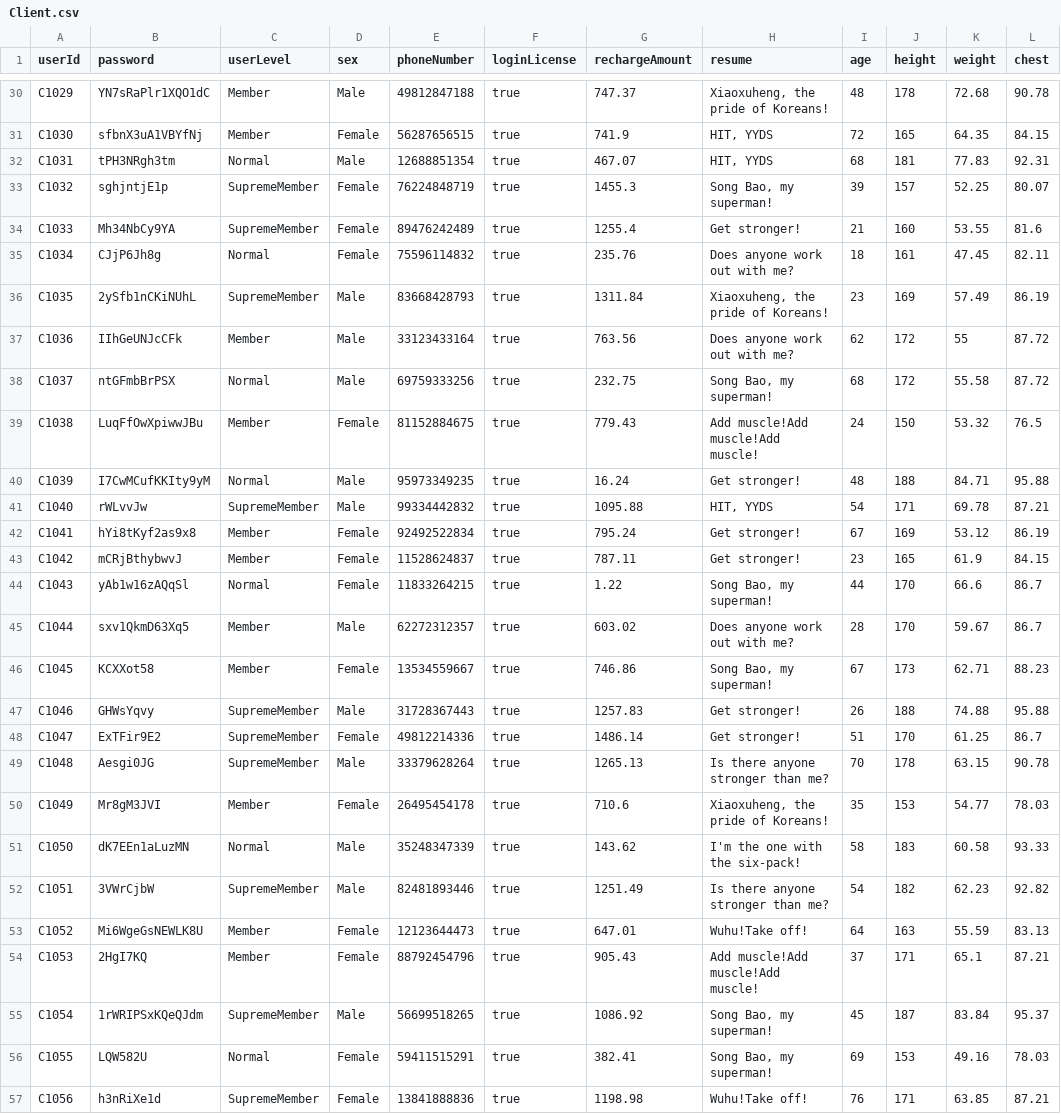
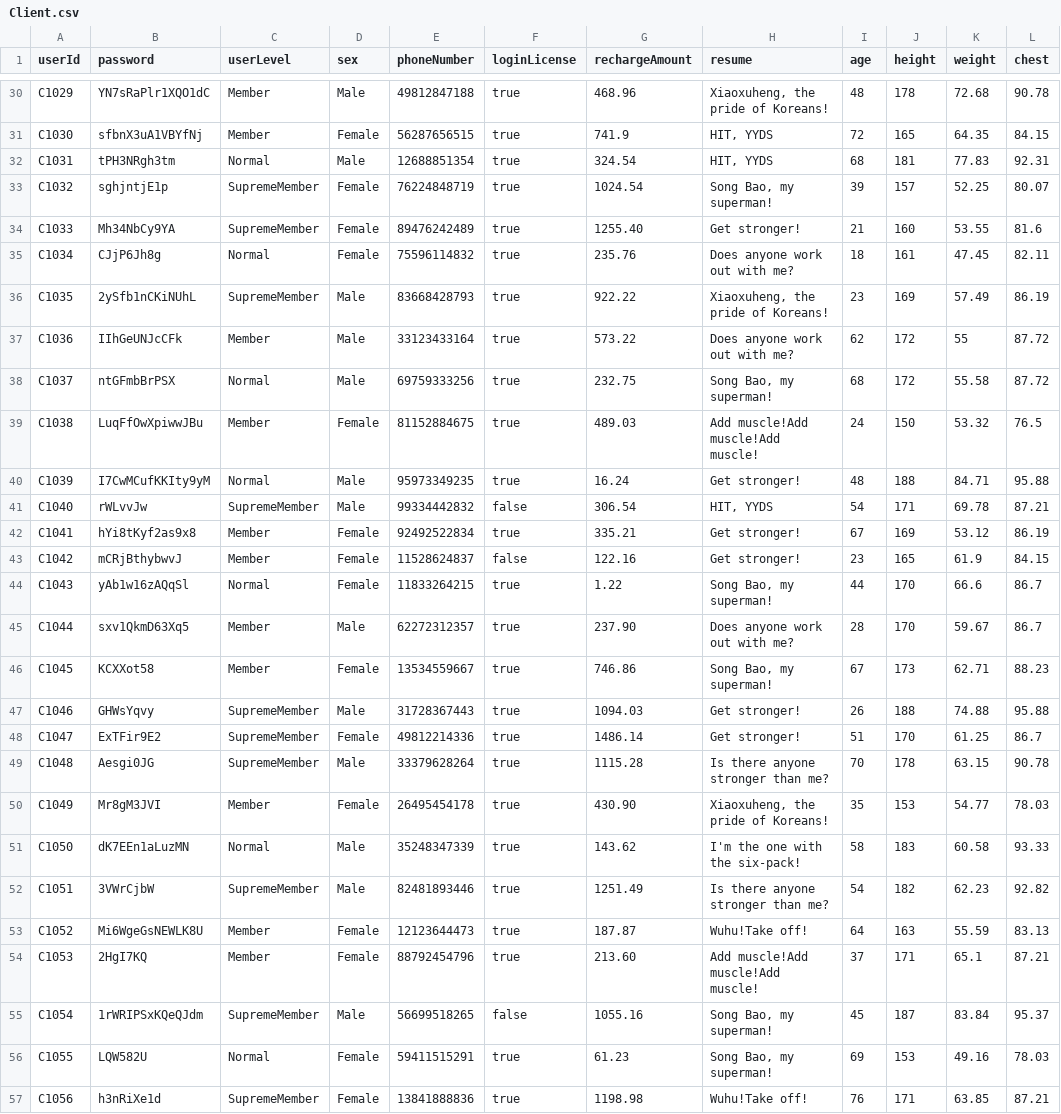
Before and after one commit to Ltttttt2000/SoftwareEngineering-BUPT, a CSV file: core/src/csv/Client.csv, drawn as a sheet; only a part is shown, gaps mark what is left out; the diff covers the shown part only; the diff names each change by its address in the sheet, - before the commit and + after, or states it on an @@ line.

```diff
--- a/core/src/csv/Client.csv
+++ b/core/src/csv/Client.csv
-G30 (rechargeAmount): 747.37
+G30 (rechargeAmount): 468.96
-G32 (rechargeAmount): 467.07
+G32 (rechargeAmount): 324.54
-G33 (rechargeAmount): 1455.3
+G33 (rechargeAmount): 1024.54
-G34 (rechargeAmount): 1255.4
+G34 (rechargeAmount): 1255.40
-G36 (rechargeAmount): 1311.84
+G36 (rechargeAmount): 922.22
-G37 (rechargeAmount): 763.56
+G37 (rechargeAmount): 573.22
-G39 (rechargeAmount): 779.43
+G39 (rechargeAmount): 489.03
-F41 (loginLicense): true
+F41 (loginLicense): false
-G41 (rechargeAmount): 1095.88
+G41 (rechargeAmount): 306.54
-G42 (rechargeAmount): 795.24
+G42 (rechargeAmount): 335.21
-F43 (loginLicense): true
+F43 (loginLicense): false
-G43 (rechargeAmount): 787.11
+G43 (rechargeAmount): 122.16
-G45 (rechargeAmount): 603.02
+G45 (rechargeAmount): 237.90
-G47 (rechargeAmount): 1257.83
+G47 (rechargeAmount): 1094.03
-G49 (rechargeAmount): 1265.13
+G49 (rechargeAmount): 1115.28
-G50 (rechargeAmount): 710.6
+G50 (rechargeAmount): 430.90
-G53 (rechargeAmount): 647.01
+G53 (rechargeAmount): 187.87
-G54 (rechargeAmount): 905.43
+G54 (rechargeAmount): 213.60
-F55 (loginLicense): true
+F55 (loginLicense): false
-G55 (rechargeAmount): 1086.92
+G55 (rechargeAmount): 1055.16
-G56 (rechargeAmount): 382.41
+G56 (rechargeAmount): 61.23
```
Also changed, not shown: 141 edited cells elsewhere in this file, core/src/csv/Instructor.csv, 5 other files.
